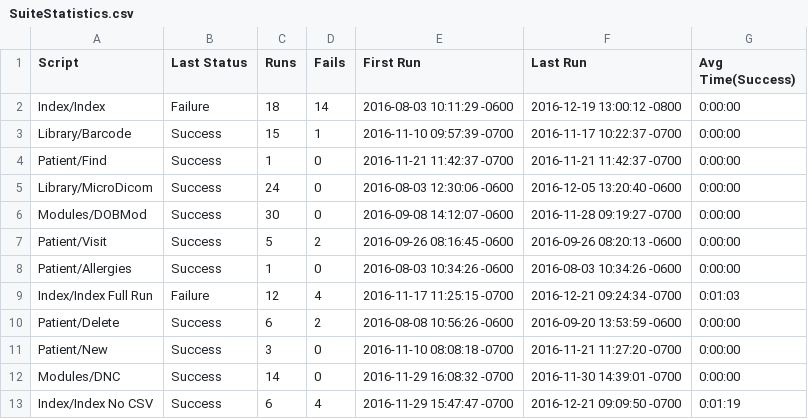
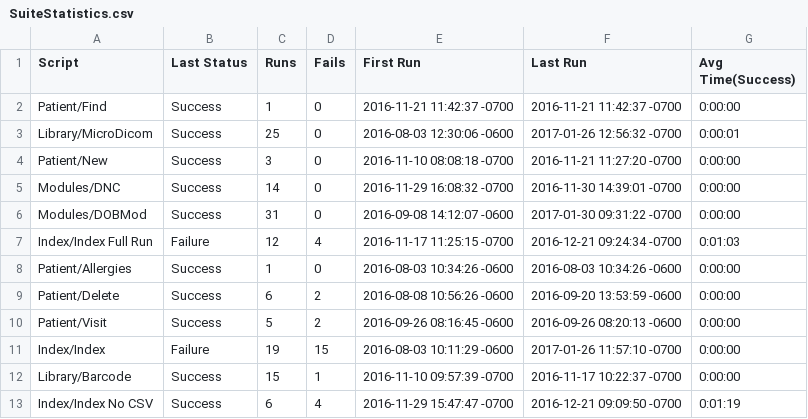
Before and after one commit to io-world/Demo, a CSV file: OpenEMR Windows 10 v2.suite/Results/SuiteStatistics.csv, drawn as a sheet.

```diff
--- a/OpenEMR Windows 10 v2.suite/Results/SuiteStatistics.csv
+++ b/OpenEMR Windows 10 v2.suite/Results/SuiteStatistics.csv
@@ -1,13 +1,13 @@
 Script,Last Status,Runs,Fails,First Run,Last Run,Avg Time(Success)
-Index/Index,Failure,18,14,2016-08-03 10:11:29 -0600,2016-12-19 13:00:12 -0800,0:00:00
-Library/Barcode,Success,15,1,2016-11-10 09:57:39 -0700,2016-11-17 10:22:37 -0700,0:00:00
 Patient/Find,Success,1,0,2016-11-21 11:42:37 -0700,2016-11-21 11:42:37 -0700,0:00:00
-Library/MicroDicom,Success,24,0,2016-08-03 12:30:06 -0600,2016-12-05 13:20:40 -0600,0:00:00
-Modules/DOBMod,Success,30,0,2016-09-08 14:12:07 -0600,2016-11-28 09:19:27 -0700,0:00:00
-Patient/Visit,Success,5,2,2016-09-26 08:16:45 -0600,2016-09-26 08:20:13 -0600,0:00:00
-Patient/Allergies,Success,1,0,2016-08-03 10:34:26 -0600,2016-08-03 10:34:26 -0600,0:00:00
-Index/Index Full Run,Failure,12,4,2016-11-17 11:25:15 -0700,2016-12-21 09:24:34 -0700,0:01:03
-Patient/Delete,Success,6,2,2016-08-08 10:56:26 -0600,2016-09-20 13:53:59 -0600,0:00:00
+Library/MicroDicom,Success,25,0,2016-08-03 12:30:06 -0600,2017-01-26 12:56:32 -0700,0:00:01
 Patient/New,Success,3,0,2016-11-10 08:08:18 -0700,2016-11-21 11:27:20 -0700,0:00:00
 Modules/DNC,Success,14,0,2016-11-29 16:08:32 -0700,2016-11-30 14:39:01 -0700,0:00:00
+Modules/DOBMod,Success,31,0,2016-09-08 14:12:07 -0600,2017-01-30 09:31:22 -0700,0:00:00
+Index/Index Full Run,Failure,12,4,2016-11-17 11:25:15 -0700,2016-12-21 09:24:34 -0700,0:01:03
+Patient/Allergies,Success,1,0,2016-08-03 10:34:26 -0600,2016-08-03 10:34:26 -0600,0:00:00
+Patient/Delete,Success,6,2,2016-08-08 10:56:26 -0600,2016-09-20 13:53:59 -0600,0:00:00
+Patient/Visit,Success,5,2,2016-09-26 08:16:45 -0600,2016-09-26 08:20:13 -0600,0:00:00
+Index/Index,Failure,19,15,2016-08-03 10:11:29 -0600,2017-01-26 11:57:10 -0700,0:00:00
+Library/Barcode,Success,15,1,2016-11-10 09:57:39 -0700,2016-11-17 10:22:37 -0700,0:00:00
 Index/Index No CSV,Success,6,4,2016-11-29 15:47:47 -0700,2016-12-21 09:09:50 -0700,0:01:19
```
Also changed, not shown: OpenEMR Windows 10 v2.suite/Results/Index/Index/RunHistory.csv, OpenEMR Windows 10 v2.suite/Results/Library/MicroDicom/RunHistory.csv, 28 other files.
